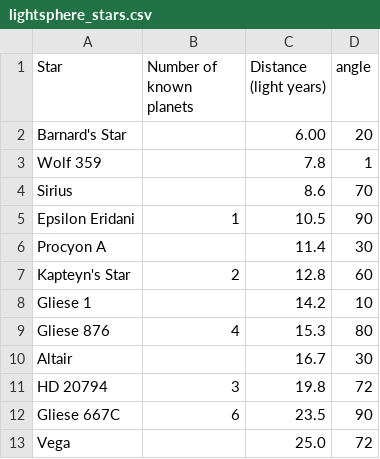
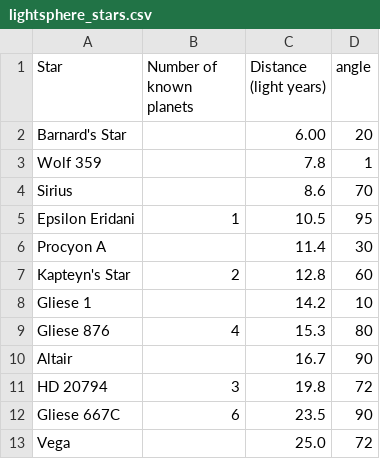
Before and after one commit to cosmos-book/cosmos-book.github.io, a CSV file: light-spheres/lightsphere_stars.csv, drawn as a sheet; only a part is shown.

```diff
--- a/light-spheres/lightsphere_stars.csv
+++ b/light-spheres/lightsphere_stars.csv
@@ -4,3 +4,3 @@ Wolf 359,,7.8,1
 Sirius,,8.6,70
-Epsilon Eridani,1,10.5,90
+Epsilon Eridani,1,10.5,95
 Procyon A,,11.4,30
@@ -9,3 +9,3 @@ Gliese 1,,14.2,10
 Gliese 876,4,15.3,80
-Altair,,16.7,30
+Altair,,16.7,90
 HD 20794,3,19.8,72
```
Also changed, not shown: 1 other file.
